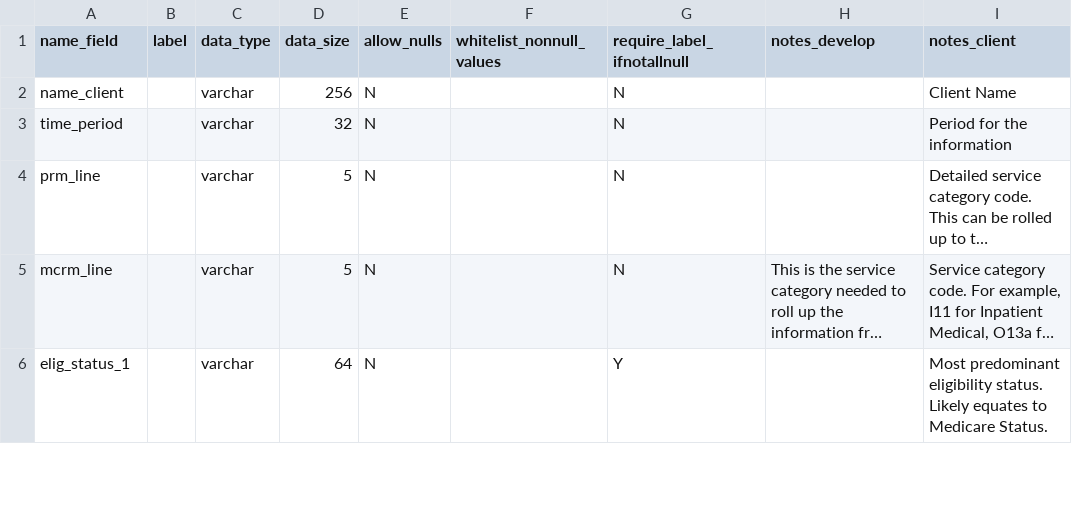
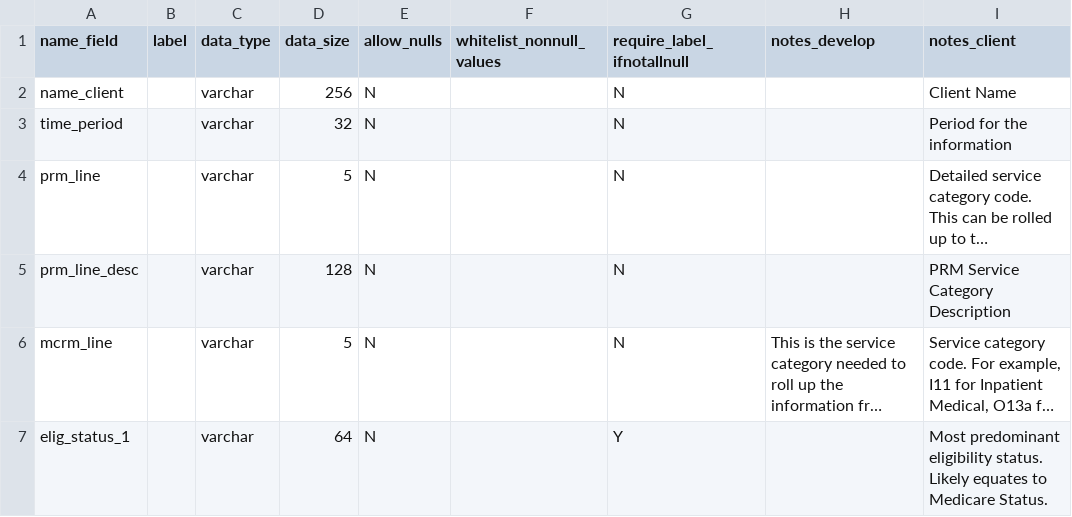
Before and after one commit to Milliman-PRM/comparator-report-legacy, a CSV file: Post005_Datamarts/Comparator_Report/Comparator_Report_Fields.csv, drawn as a sheet; only a part is shown; long unchanged cells end in …; the diff names each change by its address in the sheet, - before the commit and + after, or states it on an @@ line.

Commit message:
Add prm_line_desc to datamart fields
Do this so we have field level information on prm_line_desc.

```diff
--- a/Post005_Datamarts/Comparator_Report/Comparator_Report_Fields.csv
+++ b/Post005_Datamarts/Comparator_Report/Comparator_Report_Fields.csv
+row 5: prm_line_desc |  | varchar | 128 | N |  | N |  | PRM Service Category Description
```
